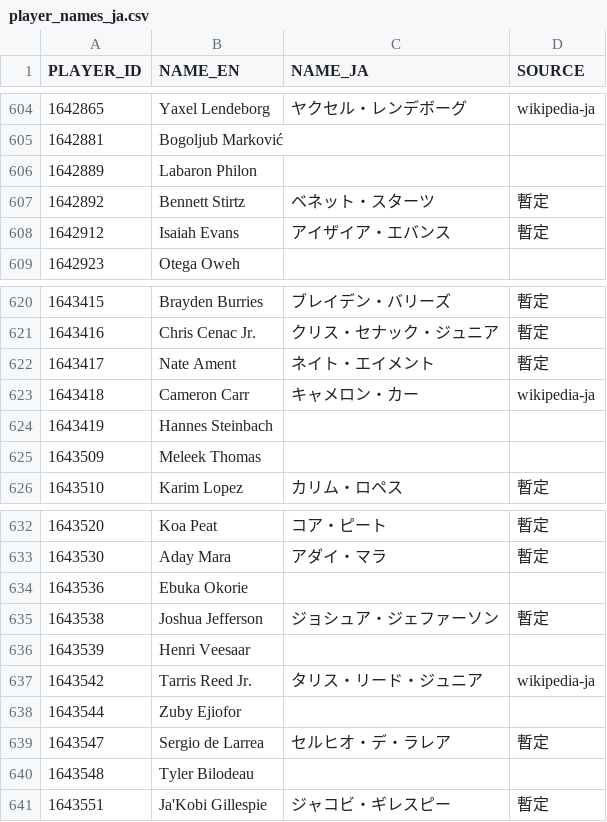
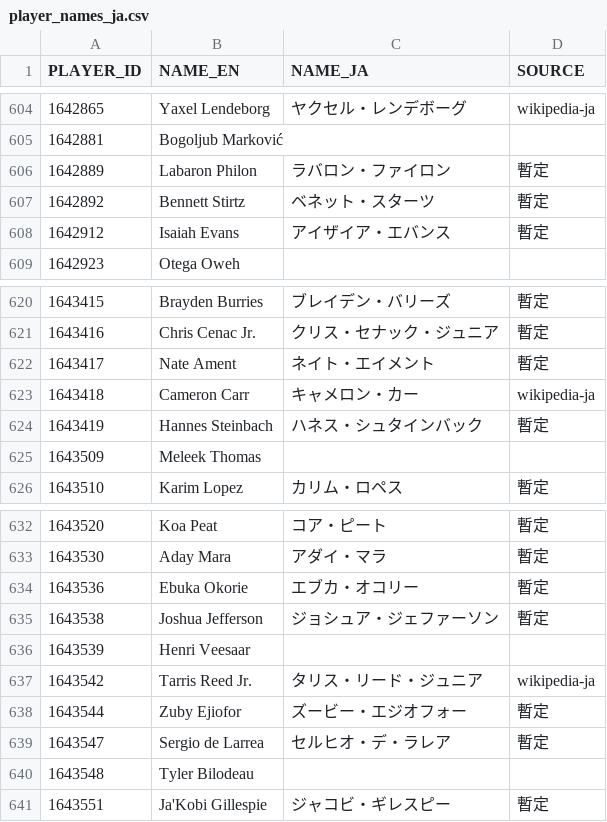
Before and after one commit to fuku8/nba-data, a CSV file: data/player_names_ja.csv, drawn as a sheet; only a part is shown, gaps mark what is left out.

```diff
--- a/data/player_names_ja.csv
+++ b/data/player_names_ja.csv
@@ -605,3 +605,3 @@ PLAYER_ID,NAME_EN,NAME_JA,SOURCE
 1642881,Bogoljub Marković,,
-1642889,Labaron Philon,,
+1642889,Labaron Philon,ラバロン・ファイロン,暫定
 1642892,Bennett Stirtz,ベネット・スターツ,暫定
@@ -623,3 +623,3 @@ PLAYER_ID,NAME_EN,NAME_JA,SOURCE
 1643418,Cameron Carr,キャメロン・カー,wikipedia-ja
-1643419,Hannes Steinbach,,
+1643419,Hannes Steinbach,ハネス・シュタインバック,暫定
 1643509,Meleek Thomas,,
@@ -633,3 +633,3 @@ PLAYER_ID,NAME_EN,NAME_JA,SOURCE
 1643530,Aday Mara,アダイ・マラ,暫定
-1643536,Ebuka Okorie,,
+1643536,Ebuka Okorie,エブカ・オコリー,暫定
 1643538,Joshua Jefferson,ジョシュア・ジェファーソン,暫定
@@ -637,3 +637,3 @@ PLAYER_ID,NAME_EN,NAME_JA,SOURCE
 1643542,Tarris Reed Jr.,タリス・リード・ジュニア,wikipedia-ja
-1643544,Zuby Ejiofor,,
+1643544,Zuby Ejiofor,ズービー・エジオフォー,暫定
 1643547,Sergio de Larrea,セルヒオ・デ・ラレア,暫定
```
